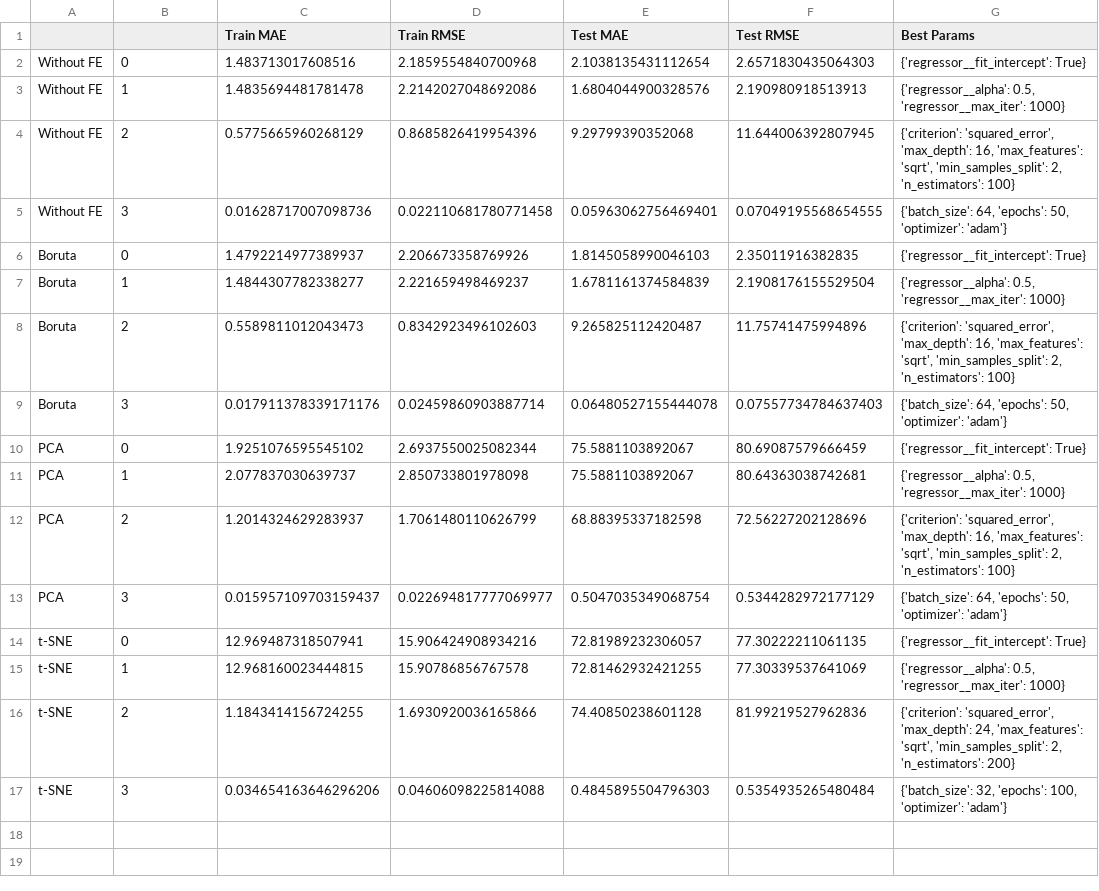
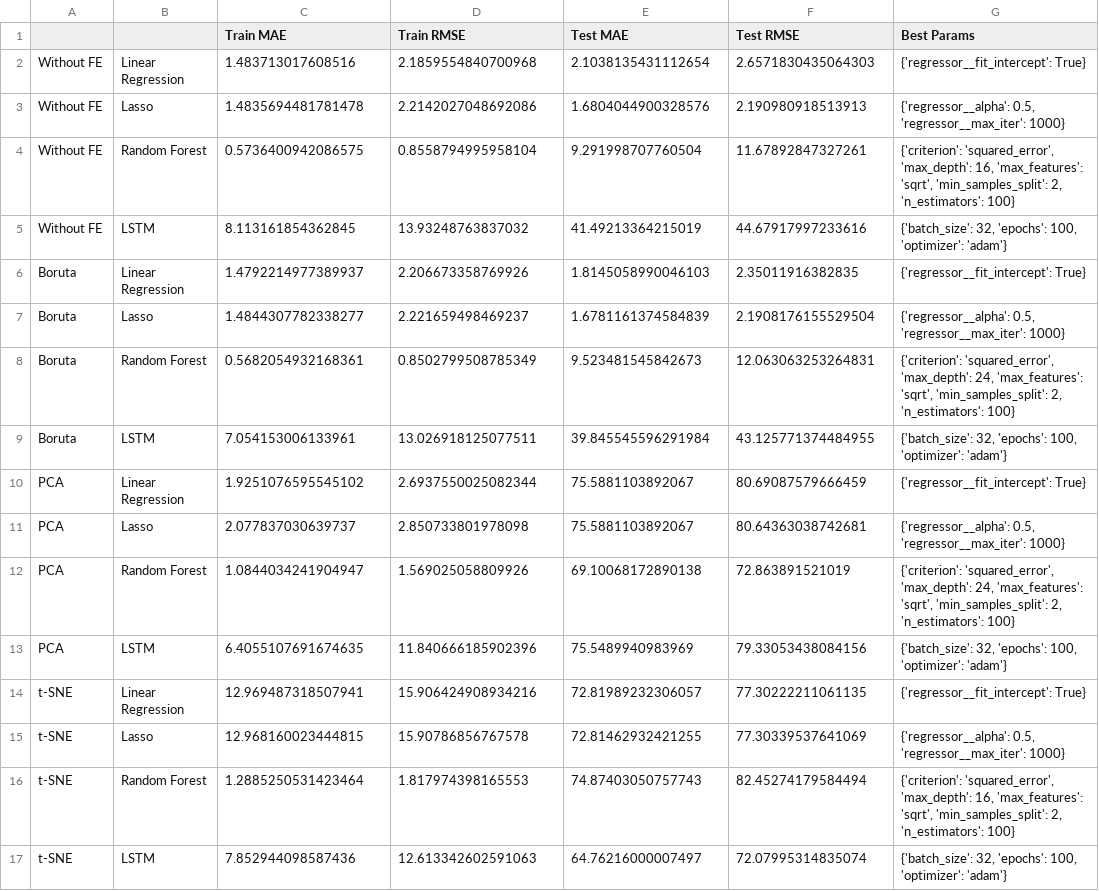
Before and after one commit to QinglinGou/DS5500_Stock_price_prediction, a CSV file: Model performance/results_1.csv, drawn as a sheet.

```diff
--- a/Model performance/results_1.csv
+++ b/Model performance/results_1.csv
@@ -1,17 +1,17 @@
 ,,Train MAE,Train RMSE,Test MAE,Test RMSE,Best Params
-Without FE,0,1.483713017608516,2.1859554840700968,2.1038135431112654,2.6571830435064303,{'regressor__fit_intercept': True}
-Without FE,1,1.4835694481781478,2.2142027048692086,1.6804044900328576,2.190980918513913,"{'regressor__alpha': 0.5, 'regressor__max_iter': 1000}"
-Without FE,2,0.5775665960268129,0.8685826419954396,9.29799390352068,11.644006392807945,"{'criterion': 'squared_error', 'max_depth': 16, 'max_features': 'sqrt', 'min_samples_split': 2, 'n_estimators': 100}"
-Without FE,3,0.01628717007098736,0.022110681780771458,0.05963062756469401,0.07049195568654555,"{'batch_size': 64, 'epochs': 50, 'optimizer': 'adam'}"
-Boruta,0,1.4792214977389937,2.206673358769926,1.8145058990046103,2.35011916382835,{'regressor__fit_intercept': True}
-Boruta,1,1.4844307782338277,2.221659498469237,1.6781161374584839,2.1908176155529504,"{'regressor__alpha': 0.5, 'regressor__max_iter': 1000}"
-Boruta,2,0.5589811012043473,0.8342923496102603,9.265825112420487,11.75741475994896,"{'criterion': 'squared_error', 'max_depth': 16, 'max_features': 'sqrt', 'min_samples_split': 2, 'n_estimators': 100}"
-Boruta,3,0.017911378339171176,0.02459860903887714,0.06480527155444078,0.07557734784637403,"{'batch_size': 64, 'epochs': 50, 'optimizer': 'adam'}"
-PCA,0,1.9251076595545102,2.6937550025082344,75.5881103892067,80.69087579666459,{'regressor__fit_intercept': True}
-PCA,1,2.077837030639737,2.850733801978098,75.5881103892067,80.64363038742681,"{'regressor__alpha': 0.5, 'regressor__max_iter': 1000}"
-PCA,2,1.2014324629283937,1.7061480110626799,68.88395337182598,72.56227202128696,"{'criterion': 'squared_error', 'max_depth': 16, 'max_features': 'sqrt', 'min_samples_split': 2, 'n_estimators': 100}"
-PCA,3,0.015957109703159437,0.022694817777069977,0.5047035349068754,0.5344282972177129,"{'batch_size': 64, 'epochs': 50, 'optimizer': 'adam'}"
-t-SNE,0,12.969487318507941,15.906424908934216,72.81989232306057,77.30222211061135,{'regressor__fit_intercept': True}
-t-SNE,1,12.968160023444815,15.90786856767578,72.81462932421255,77.30339537641069,"{'regressor__alpha': 0.5, 'regressor__max_iter': 1000}"
-t-SNE,2,1.1843414156724255,1.6930920036165866,74.40850238601128,81.99219527962836,"{'criterion': 'squared_error', 'max_depth': 24, 'max_features': 'sqrt', 'min_samples_split': 2, 'n_estimators': 200}"
-t-SNE,3,0.034654163646296206,0.04606098225814088,0.4845895504796303,0.5354935265480484,"{'batch_size': 32, 'epochs': 100, 'optimizer': 'adam'}"
+Without FE,Linear Regression,1.483713017608516,2.1859554840700968,2.1038135431112654,2.6571830435064303,{'regressor__fit_intercept': True}
+Without FE,Lasso,1.4835694481781478,2.2142027048692086,1.6804044900328576,2.190980918513913,"{'regressor__alpha': 0.5, 'regressor__max_iter': 1000}"
+Without FE,Random Forest,0.5736400942086575,0.8558794995958104,9.291998707760504,11.67892847327261,"{'criterion': 'squared_error', 'max_depth': 16, 'max_features': 'sqrt', 'min_samples_split': 2, 'n_estimators': 100}"
+Without FE,LSTM,8.113161854362845,13.93248763837032,41.49213364215019,44.67917997233616,"{'batch_size': 32, 'epochs': 100, 'optimizer': 'adam'}"
+Boruta,Linear Regression,1.4792214977389937,2.206673358769926,1.8145058990046103,2.35011916382835,{'regressor__fit_intercept': True}
+Boruta,Lasso,1.4844307782338277,2.221659498469237,1.6781161374584839,2.1908176155529504,"{'regressor__alpha': 0.5, 'regressor__max_iter': 1000}"
+Boruta,Random Forest,0.5682054932168361,0.8502799508785349,9.523481545842673,12.063063253264831,"{'criterion': 'squared_error', 'max_depth': 24, 'max_features': 'sqrt', 'min_samples_split': 2, 'n_estimators': 100}"
+Boruta,LSTM,7.054153006133961,13.026918125077511,39.845545596291984,43.125771374484955,"{'batch_size': 32, 'epochs': 100, 'optimizer': 'adam'}"
+PCA,Linear Regression,1.9251076595545102,2.6937550025082344,75.5881103892067,80.69087579666459,{'regressor__fit_intercept': True}
+PCA,Lasso,2.077837030639737,2.850733801978098,75.5881103892067,80.64363038742681,"{'regressor__alpha': 0.5, 'regressor__max_iter': 1000}"
+PCA,Random Forest,1.0844034241904947,1.569025058809926,69.10068172890138,72.863891521019,"{'criterion': 'squared_error', 'max_depth': 24, 'max_features': 'sqrt', 'min_samples_split': 2, 'n_estimators': 100}"
+PCA,LSTM,6.4055107691674635,11.840666185902396,75.5489940983969,79.33053438084156,"{'batch_size': 32, 'epochs': 100, 'optimizer': 'adam'}"
+t-SNE,Linear Regression,12.969487318507941,15.906424908934216,72.81989232306057,77.30222211061135,{'regressor__fit_intercept': True}
+t-SNE,Lasso,12.968160023444815,15.90786856767578,72.81462932421255,77.30339537641069,"{'regressor__alpha': 0.5, 'regressor__max_iter': 1000}"
+t-SNE,Random Forest,1.2885250531423464,1.817974398165553,74.87403050757743,82.45274179584494,"{'criterion': 'squared_error', 'max_depth': 16, 'max_features': 'sqrt', 'min_samples_split': 2, 'n_estimators': 100}"
+t-SNE,LSTM,7.852944098587436,12.613342602591063,64.76216000007497,72.07995314835074,"{'batch_size': 32, 'epochs': 100, 'optimizer': 'adam'}"
```
Also changed, not shown: 15 other files.
